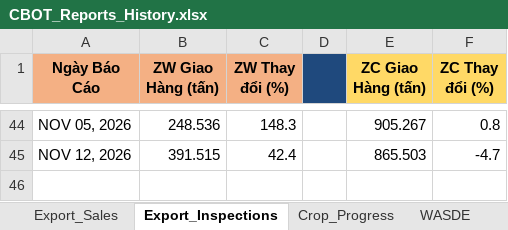
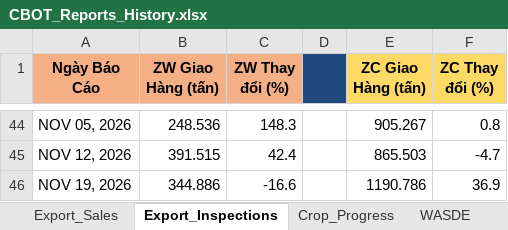
Before and after one commit to Thang-Cbot/dashboard, an Excel workbook: USDA Reports/CBOT_Reports_History.xlsx, sheet Export_Inspections, drawn as a sheet; only a part is shown, gaps mark what is left out; values as stored, in another font and other column widths than the file's, no borders; the diff names each change by its address in the sheet, - before the commit and + after, or states it on an @@ line.

```diff
--- a/USDA Reports/CBOT_Reports_History.xlsx (sheet Export_Inspections)
+++ b/USDA Reports/CBOT_Reports_History.xlsx (sheet Export_Inspections)
+row 46: NOV 19, 2026 | 344.886 | -16.6 |  | 1190.786 | 36.9
```
Also changed, not shown: sheet Crop_Progress, 5 other files.
